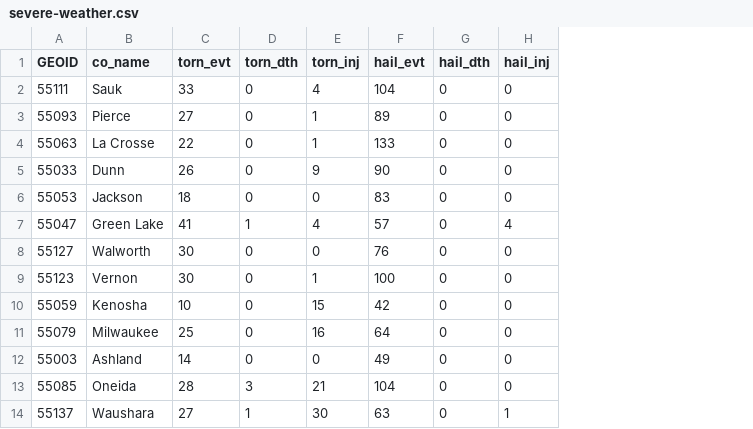
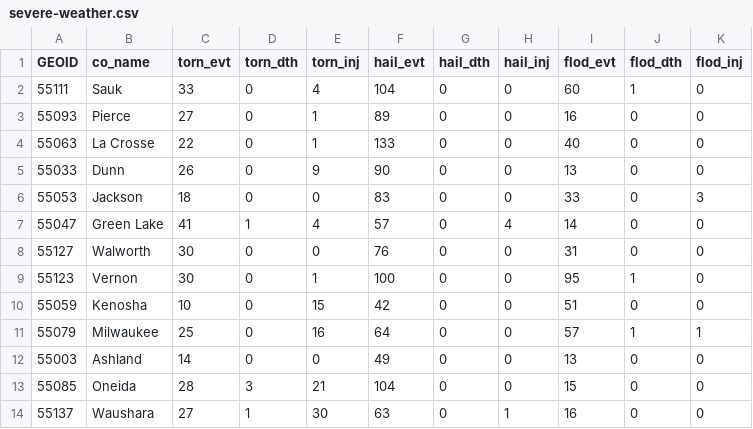
Before and after one commit to mhaffner/wec-gis, a CSV file: data/severe-weather.csv, drawn as a sheet; only a part is shown; the diff names each change by its address in the sheet, - before the commit and + after, or states it on an @@ line.

Commit message:
Add flood data

```diff
--- a/data/severe-weather.csv
+++ b/data/severe-weather.csv
+column I (flod_evt), rows 2-14: 60 | 16 | 40 | 13 | 33 | 14 | 31 | 95 | 51 | 57 | 13 | 15 | 16
+column J (flod_dth), rows 2-14: 1 | 0 | 0 | 0 | 0 | 0 | 0 | 1 | 0 | 1 | 0 | 0 | 0
+column K (flod_inj), rows 2-14: 0 | 0 | 0 | 0 | 3 | 0 | 0 | 0 | 0 | 1 | 0 | 0 | 0
```
Also changed, not shown: 2 other files.
